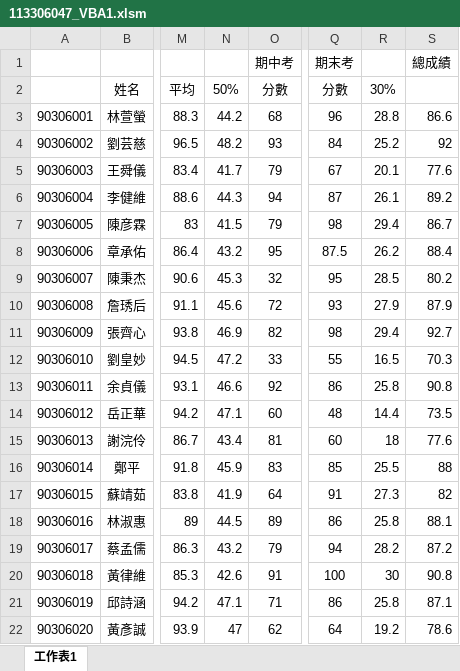
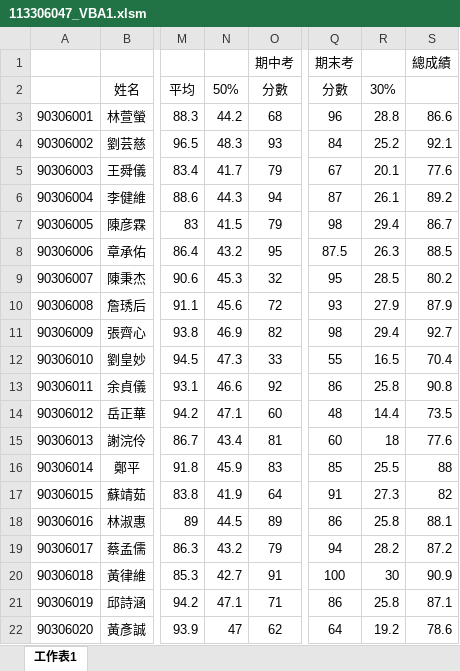
Before and after one commit to Nelida61/HW1, an Excel workbook: 113306047_VBA1.xlsm, sheet 工作表1, drawn as a sheet; only a part is shown, gaps mark what is left out; values as stored, in another font and other column widths than the file's, no borders; the diff names each change by its address in the sheet, - before the commit and + after, or states it on an @@ line.

Commit message:
Add files via upload

```diff
--- a/113306047_VBA1.xlsm (sheet 工作表1)
+++ b/113306047_VBA1.xlsm (sheet 工作表1)
-N4: 48.2
+N4: 48.3
-S4: 92
+S4: 92.1
-R8: 26.2
+R8: 26.3
-S8: 88.4
+S8: 88.5
-N12: 47.2
+N12: 47.3
-S12: 70.3
+S12: 70.4
-N20: 42.6
+N20: 42.7
-S20: 90.8
+S20: 90.9
```
